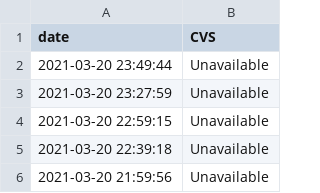
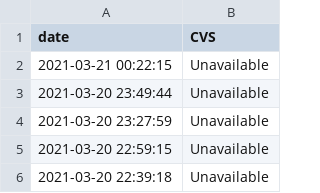
Before and after one commit to kstrauss/CVS_Covid19_CT_Check, a CSV file: data/site-data.csv, drawn as a sheet; only a part is shown; the shorter side is filled out with more unchanged rows.

```diff
--- a/data/site-data.csv
+++ b/data/site-data.csv
@@ -1,2 +1,3 @@
 date,CVS
+2021-03-21 00:22:15,Unavailable
 2021-03-20 23:49:44,Unavailable
```
Also changed, not shown: 1 other file.
